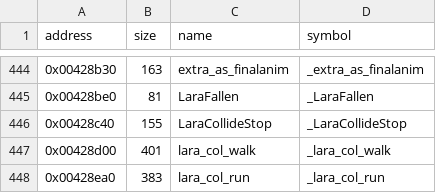
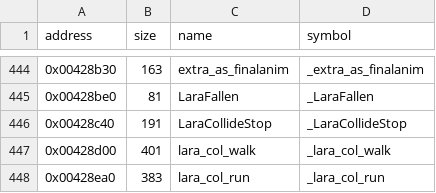
Before and after one commit to LostArtefacts/tr02, a CSV file: config/symbols.csv, drawn as a sheet; only a part is shown, gaps mark what is left out.

```diff
--- a/config/symbols.csv
+++ b/config/symbols.csv
@@ -445,3 +445,3 @@ address,size,name,symbol
 0x00428be0,81,LaraFallen,_LaraFallen
-0x00428c40,155,LaraCollideStop,_LaraCollideStop
+0x00428c40,191,LaraCollideStop,_LaraCollideStop
 0x00428d00,401,lara_col_walk,_lara_col_walk
```
Also changed, not shown: 2 other files.
